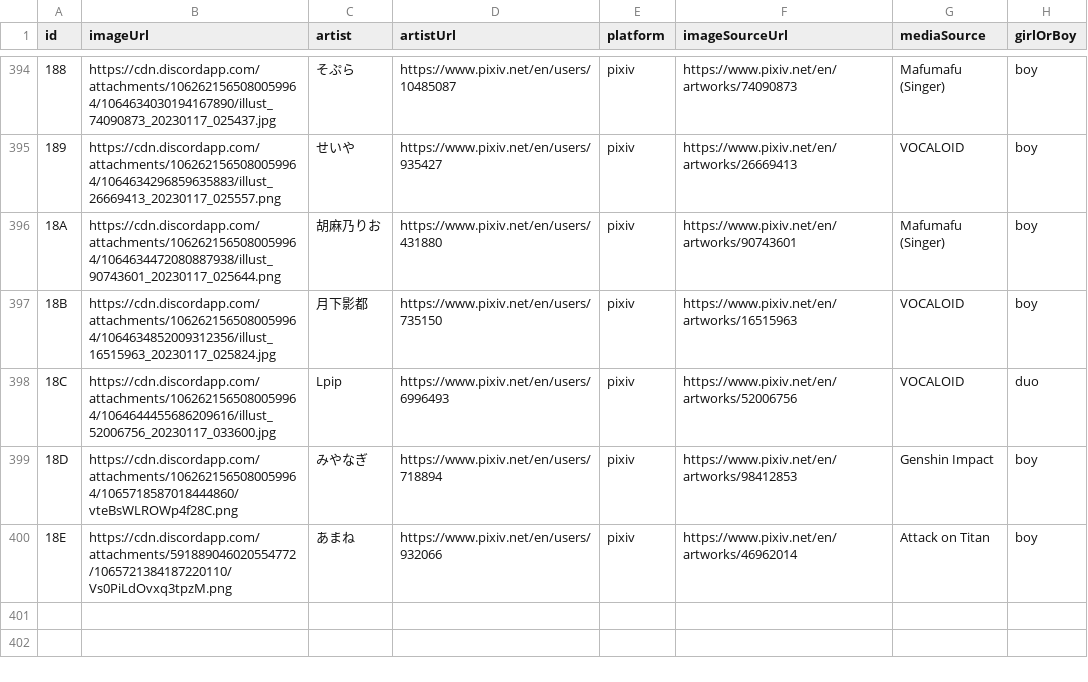
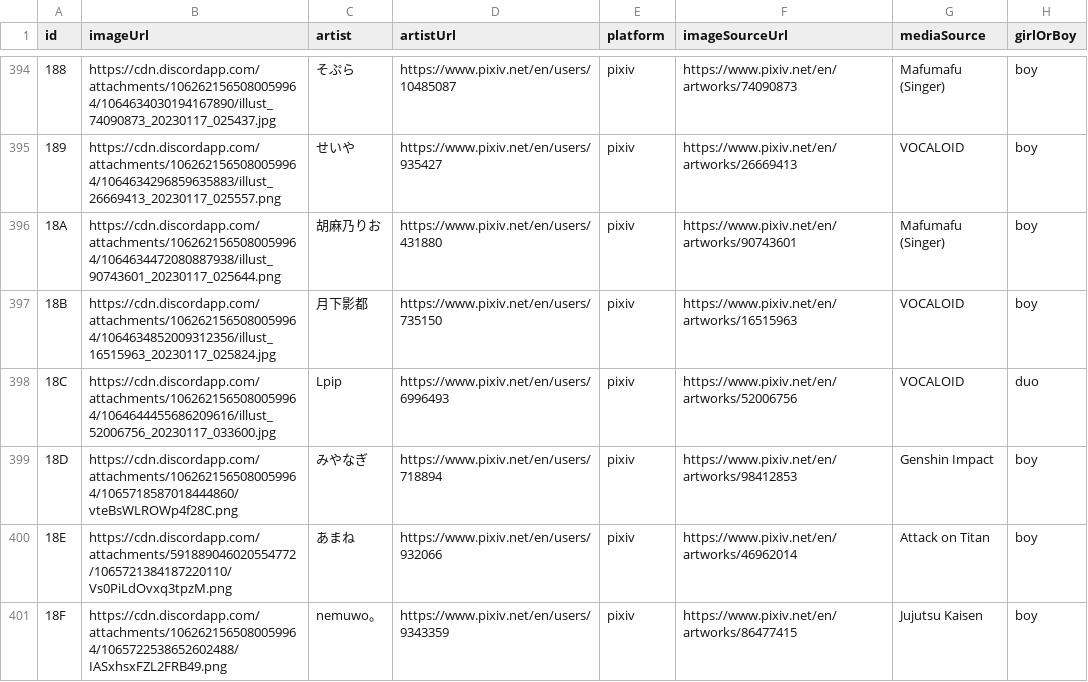
Before and after one commit to nattadasu/nekomimiDb, a TSV file: index.tsv, drawn as a sheet; only a part is shown, gaps mark what is left out; the diff names each change by its address in the sheet, - before the commit and + after, or states it on an @@ line.

Commit message:
Add `18F` (boy) by nemuwo。

```diff
--- a/index.tsv
+++ b/index.tsv
+row 401: 18F | https://cdn.discordapp.com/attachments/1062621565080059964/1065722538652602488/IASxhsxFZL2FRB49.png | nemuwo。 | https://www.pixiv.net/en/users/9343359 | pixiv | https://www.pixiv.net/en/artworks/86477415 | Jujutsu Kaisen | boy
```
Also changed, not shown: 1 other file.
